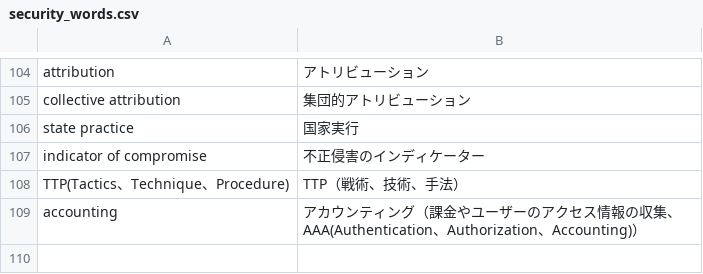
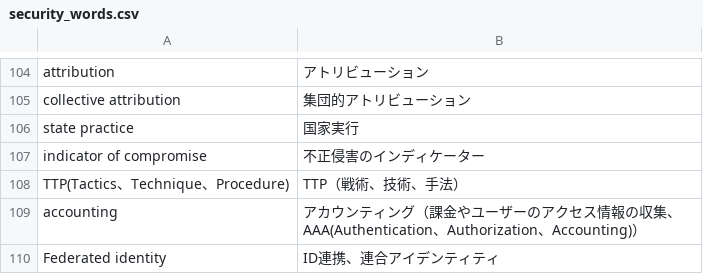
Before and after one commit to takamixhi/security_words, a CSV file: security_words.csv, drawn as a sheet; only a part is shown, gaps mark what is left out; the diff names each change by its address in the sheet, - before the commit and + after, or states it on an @@ line.

Commit message:
Update security_words.csv

```diff
--- a/security_words.csv
+++ b/security_words.csv
+row 110: Federated identity | ID連携、連合アイデンティティ
```
